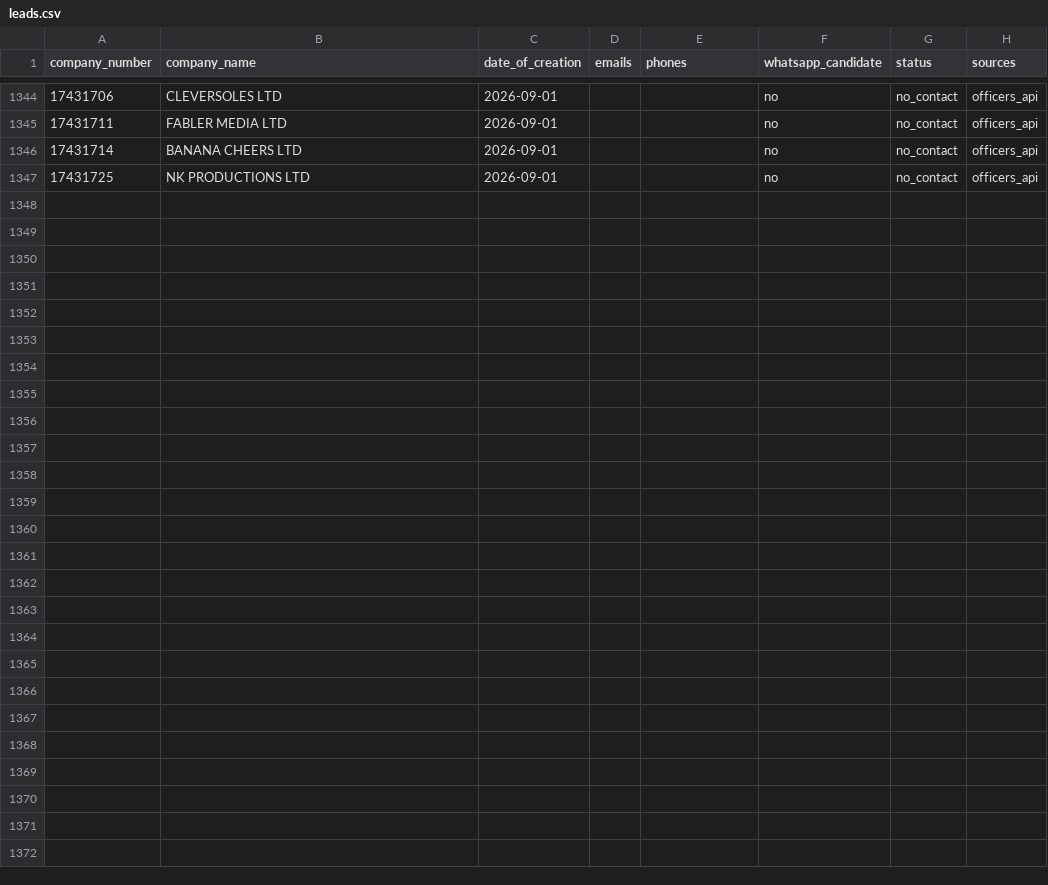
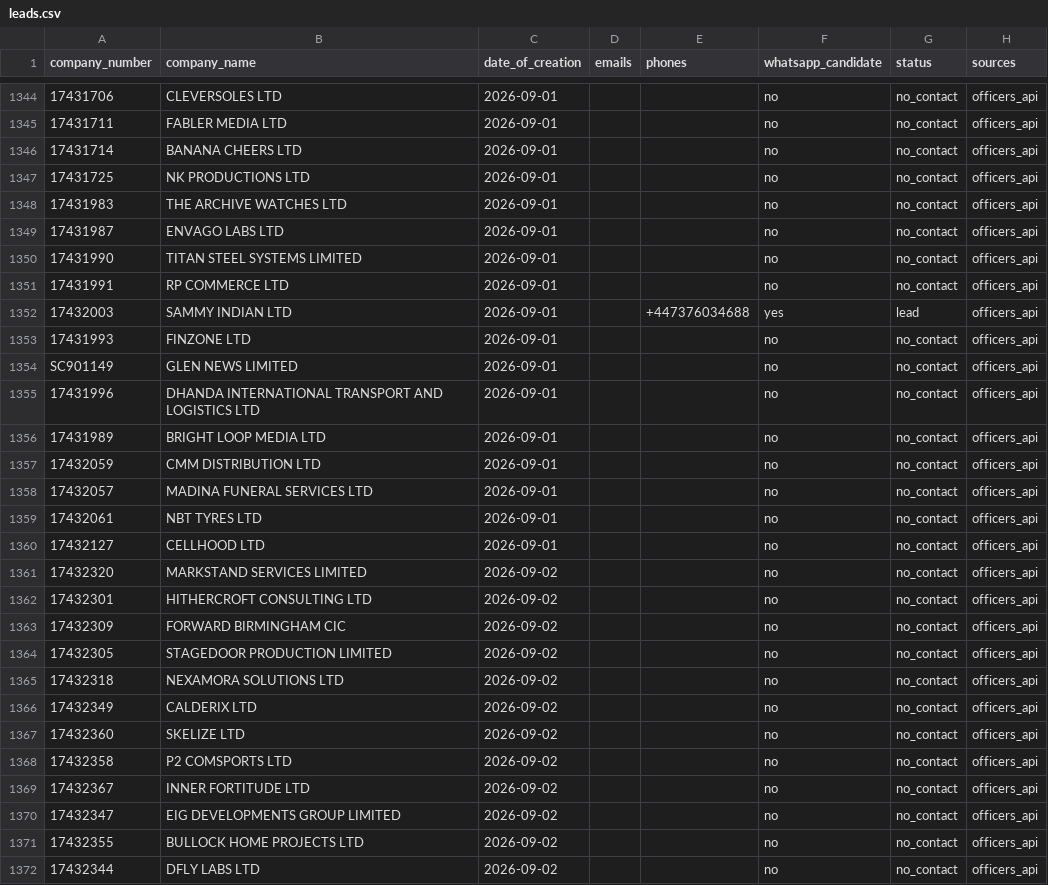
Before and after one commit to ops551/data-pipeline-test, a CSV file: leads.csv, drawn as a sheet; only a part is shown, gaps mark what is left out; the diff names each change by its address in the sheet, - before the commit and + after, or states it on an @@ line.

Commit message:
chore(outreach): auto-replenish and update sent leads [run 36628573151]

```diff
--- a/leads.csv
+++ b/leads.csv
+row 1348: 17431983 | THE ARCHIVE WATCHES LTD | 2026-09-01 |  |  | no | no_contact | officers_api
+row 1349: 17431987 | ENVAGO LABS LTD | 2026-09-01 |  |  | no | no_contact | officers_api
+row 1350: 17431990 | TITAN STEEL SYSTEMS LIMITED | 2026-09-01 |  |  | no | no_contact | officers_api
+row 1351: 17431991 | RP COMMERCE LTD | 2026-09-01 |  |  | no | no_contact | officers_api
+row 1352: 17432003 | SAMMY INDIAN LTD | 2026-09-01 |  | +447376034688 | yes | lead | officers_api
+row 1353: 17431993 | FINZONE LTD | 2026-09-01 |  |  | no | no_contact | officers_api
+row 1354: SC901149 | GLEN NEWS LIMITED | 2026-09-01 |  |  | no | no_contact | officers_api
+row 1355: 17431996 | DHANDA INTERNATIONAL TRANSPORT AND LOGISTICS LTD | 2026-09-01 |  |  | no | no_contact | officers_api
+row 1356: 17431989 | BRIGHT LOOP MEDIA LTD | 2026-09-01 |  |  | no | no_contact | officers_api
+row 1357: 17432059 | CMM DISTRIBUTION LTD | 2026-09-01 |  |  | no | no_contact | officers_api
+row 1358: 17432057 | MADINA FUNERAL SERVICES LTD | 2026-09-01 |  |  | no | no_contact | officers_api
+row 1359: 17432061 | NBT TYRES LTD | 2026-09-01 |  |  | no | no_contact | officers_api
+row 1360: 17432127 | CELLHOOD LTD | 2026-09-01 |  |  | no | no_contact | officers_api
+row 1361: 17432320 | MARKSTAND SERVICES LIMITED | 2026-09-02 |  |  | no | no_contact | officers_api
+row 1362: 17432301 | HITHERCROFT CONSULTING LTD | 2026-09-02 |  |  | no | no_contact | officers_api
+row 1363: 17432309 | FORWARD BIRMINGHAM CIC | 2026-09-02 |  |  | no | no_contact | officers_api
+row 1364: 17432305 | STAGEDOOR PRODUCTION LIMITED | 2026-09-02 |  |  | no | no_contact | officers_api
+row 1365: 17432318 | NEXAMORA SOLUTIONS LTD | 2026-09-02 |  |  | no | no_contact | officers_api
+row 1366: 17432349 | CALDERIX LTD | 2026-09-02 |  |  | no | no_contact | officers_api
+row 1367: 17432360 | SKELIZE LTD | 2026-09-02 |  |  | no | no_contact | officers_api
+row 1368: 17432358 | P2 COMSPORTS LTD | 2026-09-02 |  |  | no | no_contact | officers_api
+row 1369: 17432367 | INNER FORTITUDE LTD | 2026-09-02 |  |  | no | no_contact | officers_api
+row 1370: 17432347 | EIG DEVELOPMENTS GROUP LIMITED | 2026-09-02 |  |  | no | no_contact | officers_api
+row 1371: 17432355 | BULLOCK HOME PROJECTS LTD | 2026-09-02 |  |  | no | no_contact | officers_api
+row 1372: 17432344 | DFLY LABS LTD | 2026-09-02 |  |  | no | no_contact | officers_api
```
Also changed, not shown: candidates.csv, enriched.csv.
